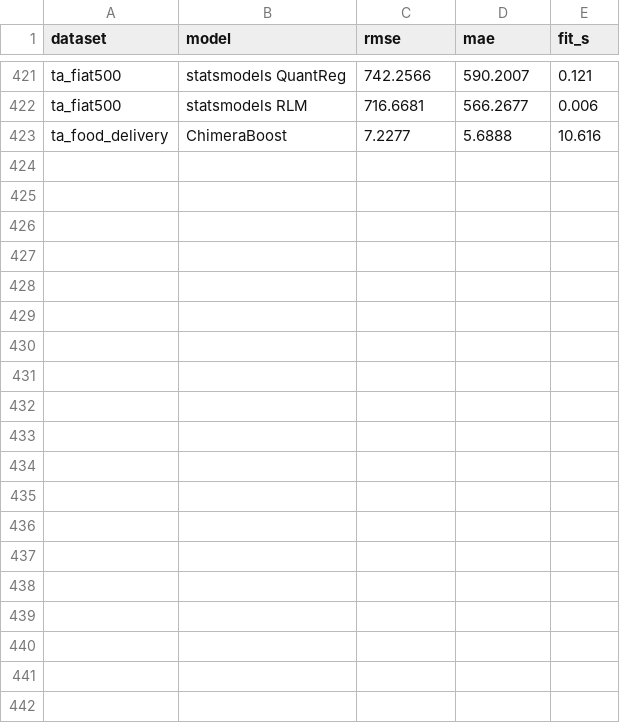
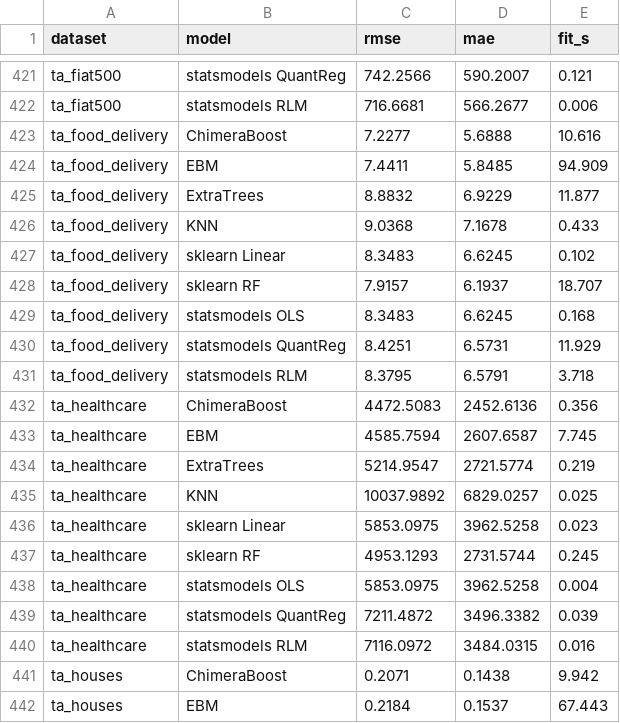
Before and after one commit to jkapila/mltreelib, a CSV file: benchmarks/elo_scores.csv, drawn as a sheet; only a part is shown, gaps mark what is left out; the diff covers the shown part only; the diff names each change by its address in the sheet, - before the commit and + after, or states it on an @@ line.

```diff
--- a/benchmarks/elo_scores.csv
+++ b/benchmarks/elo_scores.csv
+row 424: ta_food_delivery | EBM | 7.4411 | 5.8485 | 94.909
+row 425: ta_food_delivery | ExtraTrees | 8.8832 | 6.9229 | 11.877
+row 426: ta_food_delivery | KNN | 9.0368 | 7.1678 | 0.433
+row 427: ta_food_delivery | sklearn Linear | 8.3483 | 6.6245 | 0.102
+row 428: ta_food_delivery | sklearn RF | 7.9157 | 6.1937 | 18.707
+row 429: ta_food_delivery | statsmodels OLS | 8.3483 | 6.6245 | 0.168
+row 430: ta_food_delivery | statsmodels QuantReg | 8.4251 | 6.5731 | 11.929
+row 431: ta_food_delivery | statsmodels RLM | 8.3795 | 6.5791 | 3.718
+row 432: ta_healthcare | ChimeraBoost | 4472.5083 | 2452.6136 | 0.356
+row 433: ta_healthcare | EBM | 4585.7594 | 2607.6587 | 7.745
+row 434: ta_healthcare | ExtraTrees | 5214.9547 | 2721.5774 | 0.219
+row 435: ta_healthcare | KNN | 10037.9892 | 6829.0257 | 0.025
+row 436: ta_healthcare | sklearn Linear | 5853.0975 | 3962.5258 | 0.023
+row 437: ta_healthcare | sklearn RF | 4953.1293 | 2731.5744 | 0.245
+row 438: ta_healthcare | statsmodels OLS | 5853.0975 | 3962.5258 | 0.004
+row 439: ta_healthcare | statsmodels QuantReg | 7211.4872 | 3496.3382 | 0.039
+row 440: ta_healthcare | statsmodels RLM | 7116.0972 | 3484.0315 | 0.016
+row 441: ta_houses | ChimeraBoost | 0.2071 | 0.1438 | 9.942
+row 442: ta_houses | EBM | 0.2184 | 0.1537 | 67.443
```
Also changed, not shown: 17 added rows elsewhere in this file, benchmarks/elo_attempts.csv, 7 other files.
